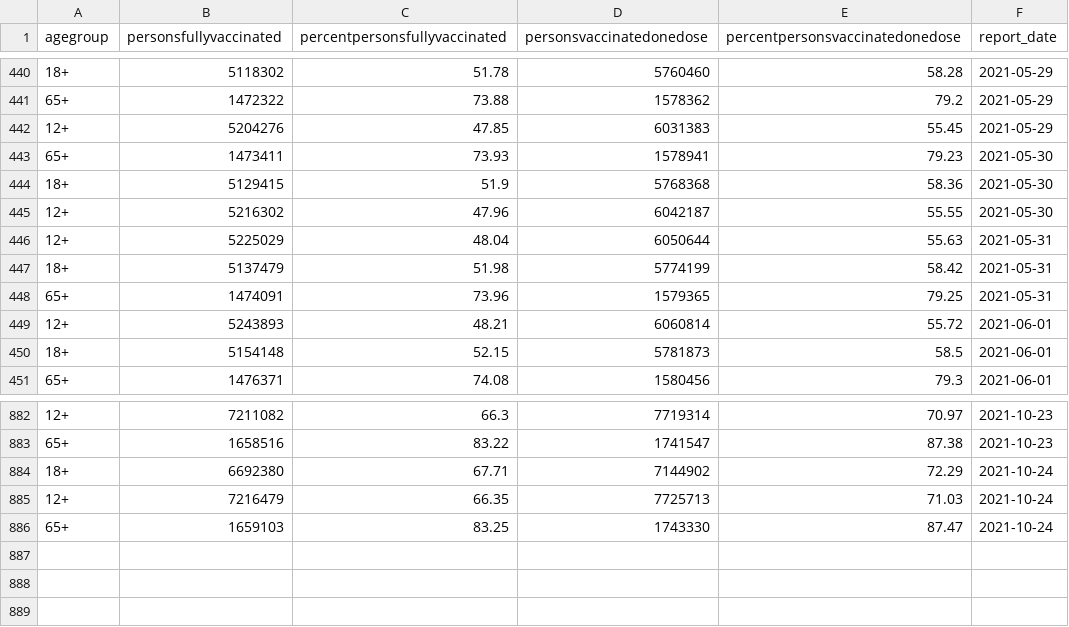
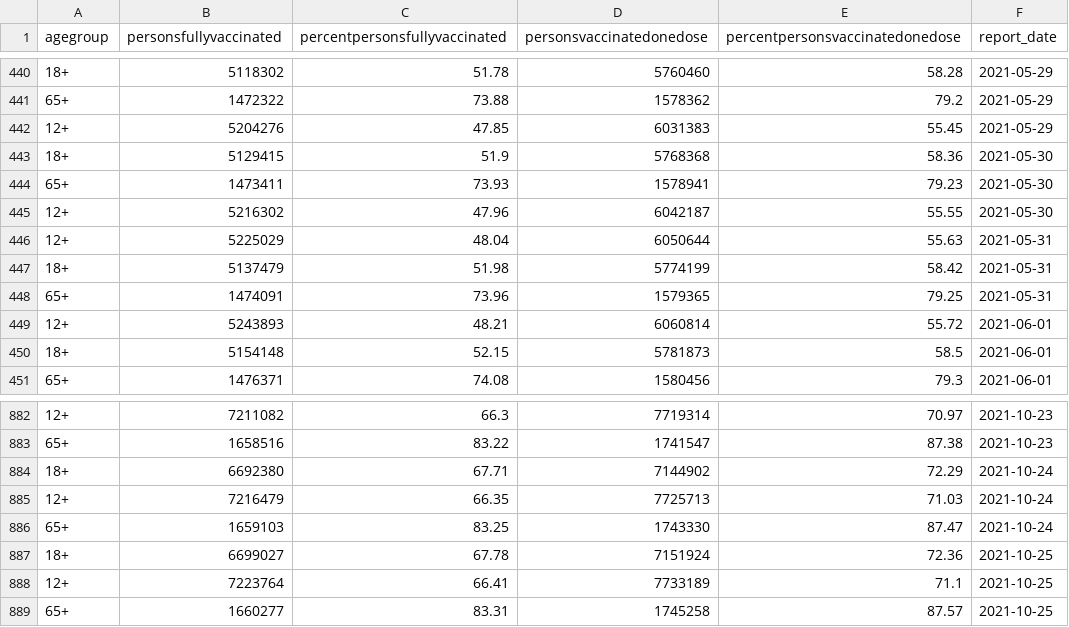
Before and after one commit to cbschicago/IL-COVID-19-vaccine-data, a CSV file: output/idph_fully_vaccinated_age_group_cumulative_daily.csv, drawn as a sheet; only a part is shown, gaps mark what is left out.

```diff
--- a/output/idph_fully_vaccinated_age_group_cumulative_daily.csv
+++ b/output/idph_fully_vaccinated_age_group_cumulative_daily.csv
@@ -442,4 +442,4 @@ agegroup,personsfullyvaccinated,percentpersonsfullyvaccinated,personsvaccinatedo
 12+,5204276,47.85,6031383,55.45,2021-05-29
+18+,5129415,51.9,5768368,58.36,2021-05-30
 65+,1473411,73.93,1578941,79.23,2021-05-30
-18+,5129415,51.9,5768368,58.36,2021-05-30
 12+,5216302,47.96,6042187,55.55,2021-05-30
@@ -886 +886,4 @@ agegroup,personsfullyvaccinated,percentpersonsfullyvaccinated,personsvaccinatedo
 65+,1659103,83.25,1743330,87.47,2021-10-24
+18+,6699027,67.78,7151924,72.36,2021-10-25
+12+,7223764,66.41,7733189,71.1,2021-10-25
+65+,1660277,83.31,1745258,87.57,2021-10-25
```
Also changed, not shown: output/idph_fully_vaccinated_total_cumulative_daily.csv, output/idph_vaccine_administration_data_current_by_county.csv, 16 other files.
